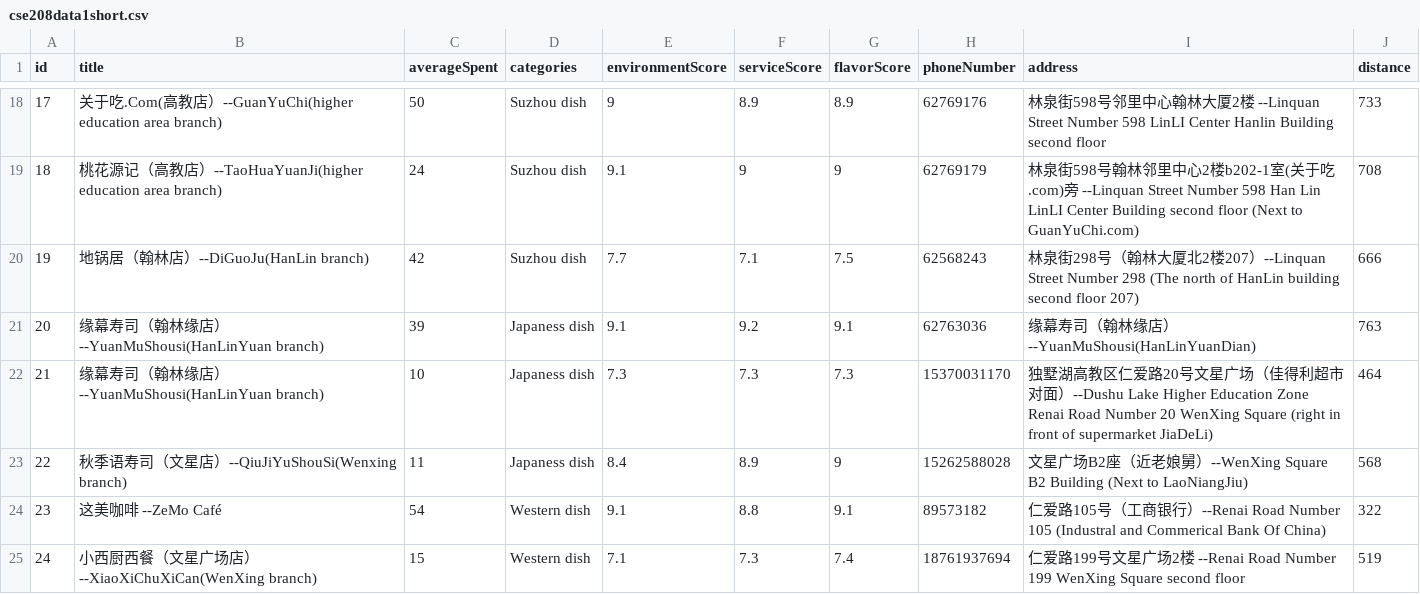
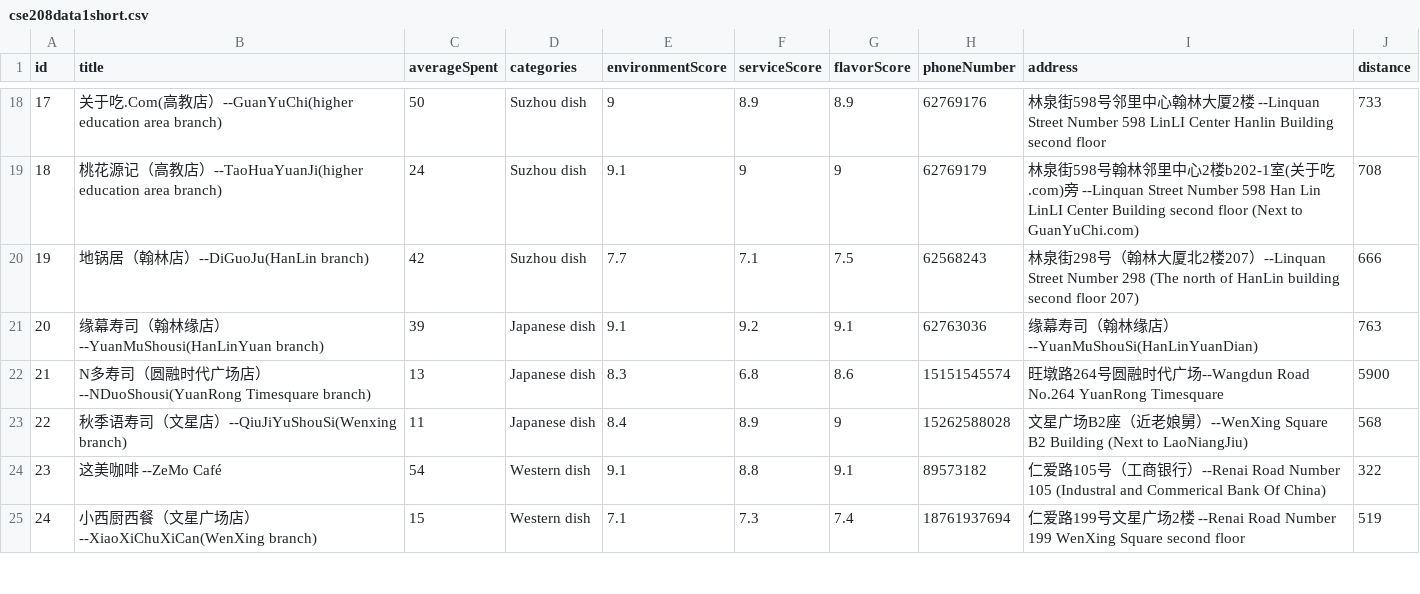
Before and after one commit to Ginxi/CSE208_Group9, a CSV file: app/src/main/res/raw/cse208data1short.csv, drawn as a sheet; only a part is shown, gaps mark what is left out.

```diff
--- a/app/src/main/res/raw/cse208data1short.csv
+++ b/app/src/main/res/raw/cse208data1short.csv
@@ -20,5 +20,5 @@ id,title,averageSpent,categories,environmentScore,serviceScore,flavorScore,phone
 19,地锅居（翰林店）--DiGuoJu(HanLin branch),42,Suzhou dish,7.7,7.1,7.5,62568243,林泉街298号（翰林大厦北2楼207）--Linquan Street Number 298 (The north of HanLin building second floor 207),666
-20,缘幕寿司（翰林缘店）--YuanMuShousi(HanLinYuan branch),39,Japaness dish,9.1,9.2,9.1,62763036,缘幕寿司（翰林缘店）--YuanMuShousi(HanLinYuanDian),763
-21,缘幕寿司（翰林缘店）--YuanMuShousi(HanLinYuan branch),10,Japaness dish,7.3,7.3,7.3,15370031170,独墅湖高教区仁爱路20号文星广场（佳得利超市对面）--Dushu Lake Higher Education Zone Renai Road Number 20 WenXing Square (right in front of supermarket JiaDeLi),464
-22,秋季语寿司（文星店）--QiuJiYuShouSi(Wenxing branch),11,Japaness dish,8.4,8.9,9,15262588028,文星广场B2座（近老娘舅）--WenXing Square B2 Building (Next to LaoNiangJiu),568
+20,缘幕寿司（翰林缘店）--YuanMuShousi(HanLinYuan branch),39,Japanese dish,9.1,9.2,9.1,62763036,缘幕寿司（翰林缘店）--YuanMuShouSi(HanLinYuanDian),763
+21,N多寿司（圆融时代广场店）--NDuoShousi(YuanRong Timesquare branch),13,Japanese dish,8.3,6.8,8.6,15151545574,旺墩路264号圆融时代广场--Wangdun Road No.264 YuanRong Timesquare,5900
+22,秋季语寿司（文星店）--QiuJiYuShouSi(Wenxing branch),11,Japanese dish,8.4,8.9,9,15262588028,文星广场B2座（近老娘舅）--WenXing Square B2 Building (Next to LaoNiangJiu),568
 23,这美咖啡 --ZeMo Café,54,Western dish,9.1,8.8,9.1,89573182,仁爱路105号（工商银行）--Renai Road Number 105 (Industral and Commerical Bank Of China),322
```
Also changed, not shown: 49 other files.
